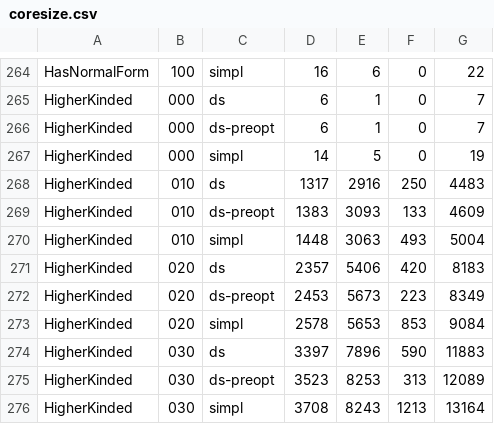
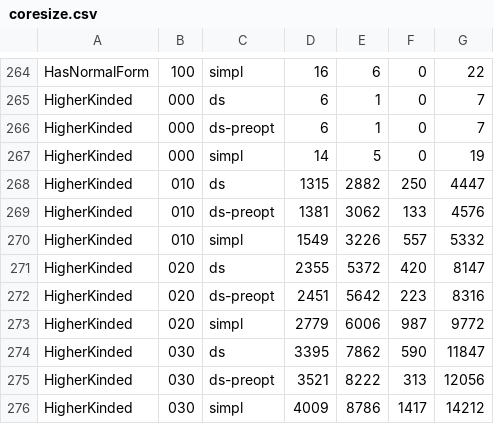
Before and after one commit to well-typed/large-records, a CSV file: large-records-benchmarks/report/coresize.csv, drawn as a sheet; only a part is shown, gaps mark what is left out; the diff covers the shown part only.

```diff
--- a/large-records-benchmarks/report/coresize.csv
+++ b/large-records-benchmarks/report/coresize.csv
@@ -267,10 +267,10 @@ HigherKinded,000,ds-preopt,6,1,0,7
 HigherKinded,000,simpl,14,5,0,19
-HigherKinded,010,ds,1317,2916,250,4483
-HigherKinded,010,ds-preopt,1383,3093,133,4609
-HigherKinded,010,simpl,1448,3063,493,5004
-HigherKinded,020,ds,2357,5406,420,8183
-HigherKinded,020,ds-preopt,2453,5673,223,8349
-HigherKinded,020,simpl,2578,5653,853,9084
-HigherKinded,030,ds,3397,7896,590,11883
-HigherKinded,030,ds-preopt,3523,8253,313,12089
-HigherKinded,030,simpl,3708,8243,1213,13164
+HigherKinded,010,ds,1315,2882,250,4447
+HigherKinded,010,ds-preopt,1381,3062,133,4576
+HigherKinded,010,simpl,1549,3226,557,5332
+HigherKinded,020,ds,2355,5372,420,8147
+HigherKinded,020,ds-preopt,2451,5642,223,8316
+HigherKinded,020,simpl,2779,6006,987,9772
+HigherKinded,030,ds,3395,7862,590,11847
+HigherKinded,030,ds-preopt,3521,8222,313,12056
+HigherKinded,030,simpl,4009,8786,1417,14212
```
Also changed, not shown: 170 edited cells elsewhere in this file, large-records-benchmarks/report/timing.csv, 34 other files.
